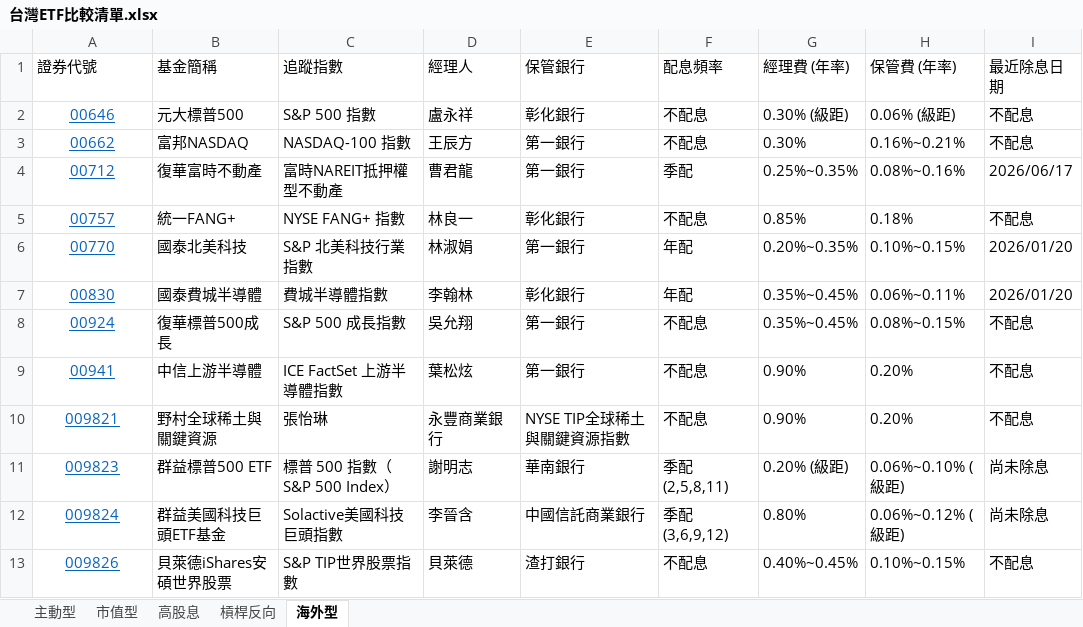
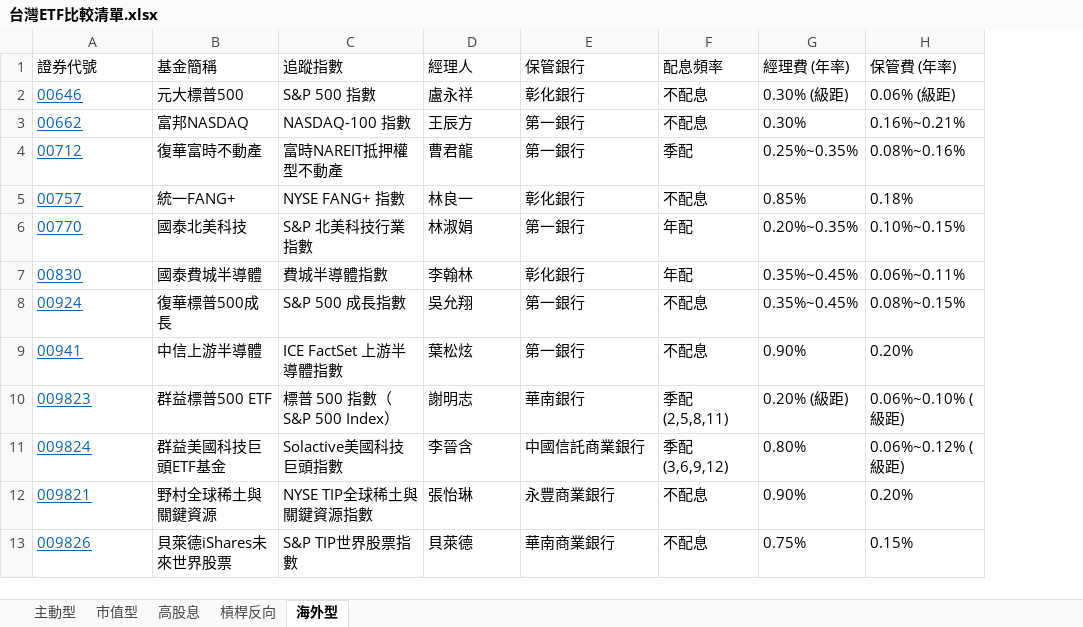
Before and after one commit to kunlongkuo/my-kb, an Excel workbook: wiki/金融投資/台灣ETF比較清單.xlsx, sheet 海外型, drawn as a sheet; values as stored, in another font and other column widths than the file's, no borders; removed rows and columns are numbered as before the commit, all else as after; the diff names each change by its address in the sheet, - before the commit and + after, or states it on an @@ line.

```diff
--- a/wiki/金融投資/台灣ETF比較清單.xlsx (sheet 海外型)
+++ b/wiki/金融投資/台灣ETF比較清單.xlsx (sheet 海外型)
-column I (最近除息日期), rows 2-9: 不配息 | 不配息 | 2026/06/17 | 不配息 | 2026/01/20 | 2026/01/20 | 不配息 | 不配息; rows 11-13: 尚未除息 | 尚未除息 | 不配息
-A2:A9 alignment: center
+A2:A9 alignment: left
-row 10: 009821 | 野村全球稀土與關鍵資源 | 張怡琳 | 永豐商業銀行 | NYSE TIP全球稀土與關鍵資源指數 | 不配息 | 0.90% | 0.20% | 不配息
-A10:A11 alignment: center
+A10:A11 alignment: left
+row 12: 009821 | 野村全球稀土與關鍵資源 | NYSE TIP全球稀土與關鍵資源指數 | 張怡琳 | 永豐商業銀行 | 不配息 | 0.90% | 0.20%
-A13 alignment: center
+A13 alignment: left
-B13 (基金簡稱): 貝萊德iShares安碩世界股票
+B13 (基金簡稱): 貝萊德iShares未來世界股票
-E13 (保管銀行): 渣打銀行
+E13 (保管銀行): 華南商業銀行
-G13 (經理費 (年率)): 0.40%~0.45%
+G13 (經理費 (年率)): 0.75%
-H13 (保管費 (年率)): 0.10%~0.15%
+H13 (保管費 (年率)): 0.15%
```
Also changed, not shown: sheet 高股息, sheet 市值型, sheet 槓桿反向, 12 other files.
